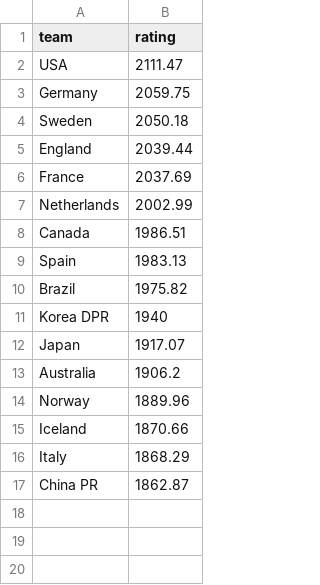
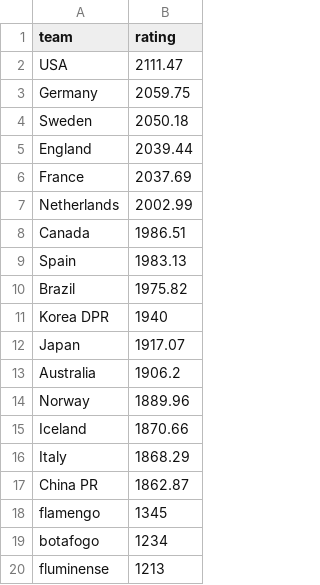
Before and after one commit to FelixOakz/Py-SQL-studies, a CSV file: PyPracticing/csvtest.csv, drawn as a sheet.

```diff
--- a/PyPracticing/csvtest.csv
+++ b/PyPracticing/csvtest.csv
@@ -17 +17,4 @@ Italy,1868.29
 China PR,1862.87
+flamengo,1345
+botafogo,1234
+fluminense,1213
```
Also changed, not shown: 2 other files.
